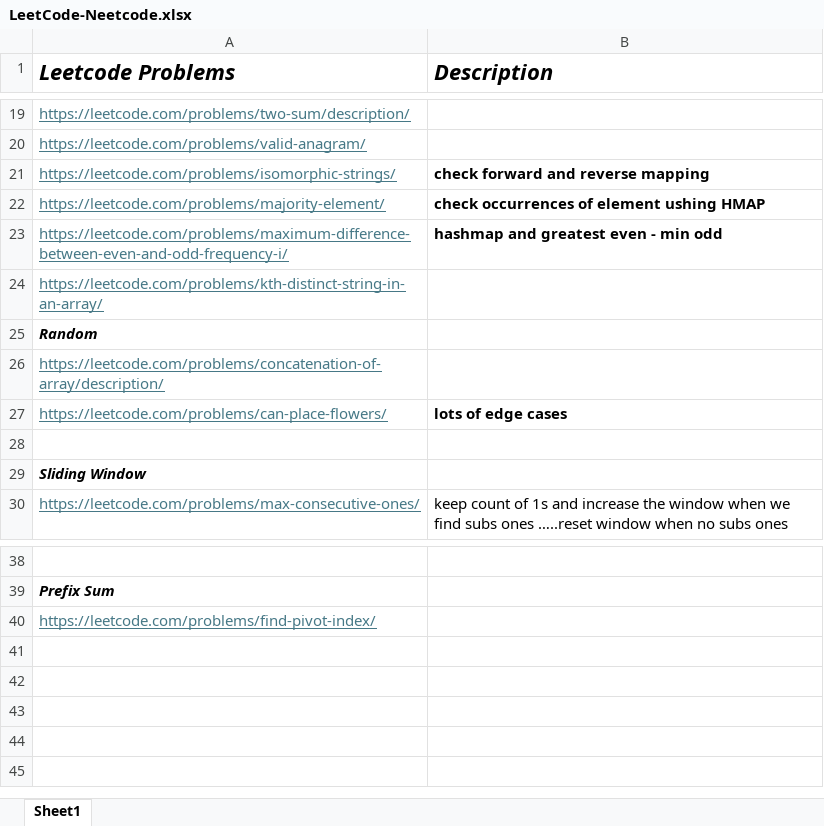
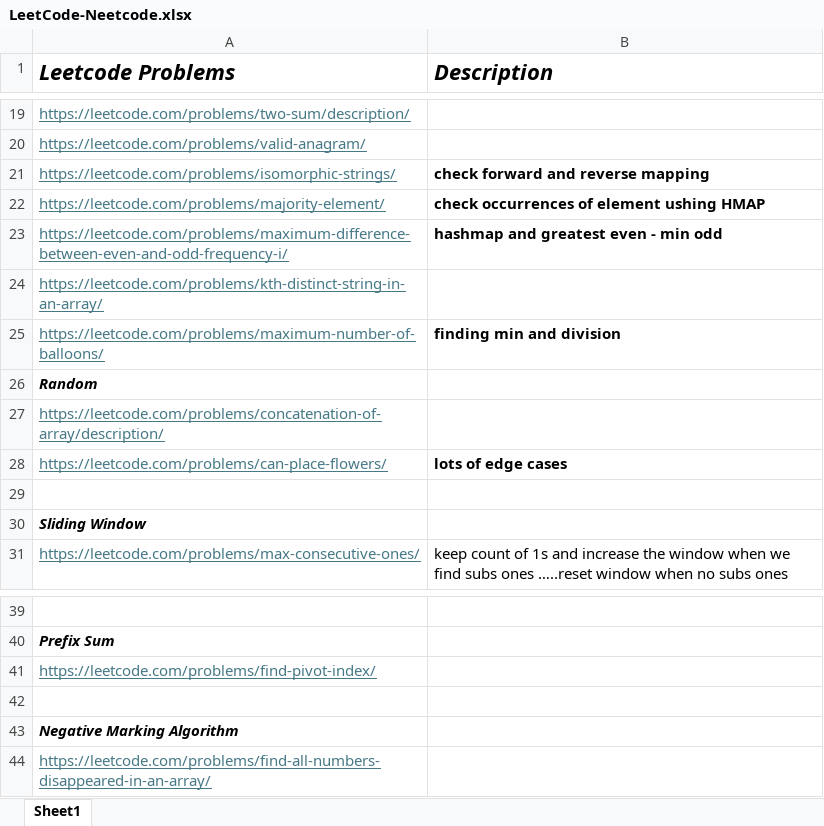
Before and after one commit to rahulbhagwat28/Leetcode-Solutions, an Excel workbook: LeetCode-Neetcode.xlsx, sheet Sheet1, drawn as a sheet; only a part is shown, gaps mark what is left out; values as stored, in another font and other column widths than the file's, no borders; the diff names each change by its address in the sheet, - before the commit and + after, or states it on an @@ line.

Commit message:
Leetcode problem

```diff
--- a/LeetCode-Neetcode.xlsx (sheet Sheet1)
+++ b/LeetCode-Neetcode.xlsx (sheet Sheet1)
+row 25: https://leetcode.com/problems/maximum-number-of-balloons/ | finding min and division
+row 42: (empty)
+row 43: Negative Marking Algorithm
+row 44: https://leetcode.com/problems/find-all-numbers-disappeared-in-an-array/
```
Also changed, not shown: 2 other files.
